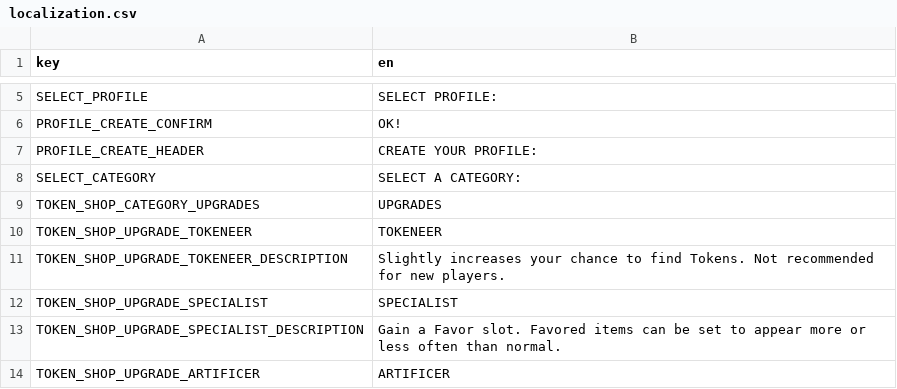
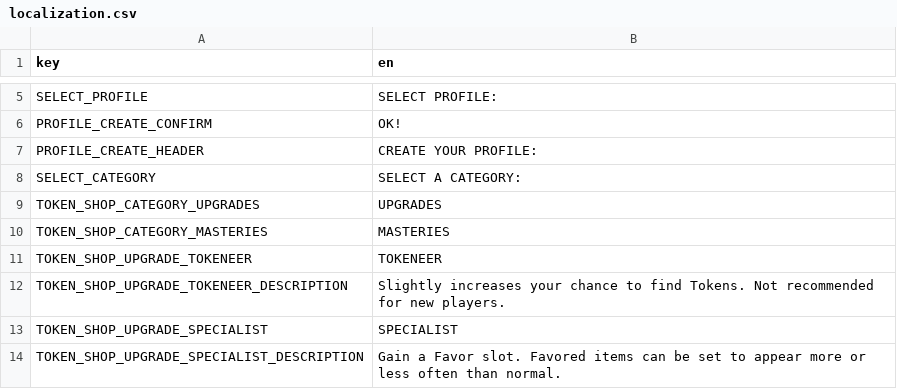
Before and after one commit to elmarhoppieland/DemonCrawl, a CSV file: Assets/localization/localization.csv, drawn as a sheet; only a part is shown, gaps mark what is left out; the shorter side is filled out with more unchanged rows; the diff covers the shown part only; the diff names each change by its address in the sheet, - before the commit and + after, or states it on an @@ line.

```diff
--- a/Assets/localization/localization.csv
+++ b/Assets/localization/localization.csv
+row 10: TOKEN_SHOP_CATEGORY_MASTERIES | MASTERIES
```
Also changed, not shown: 36 added rows elsewhere in this file, 17 other files.
